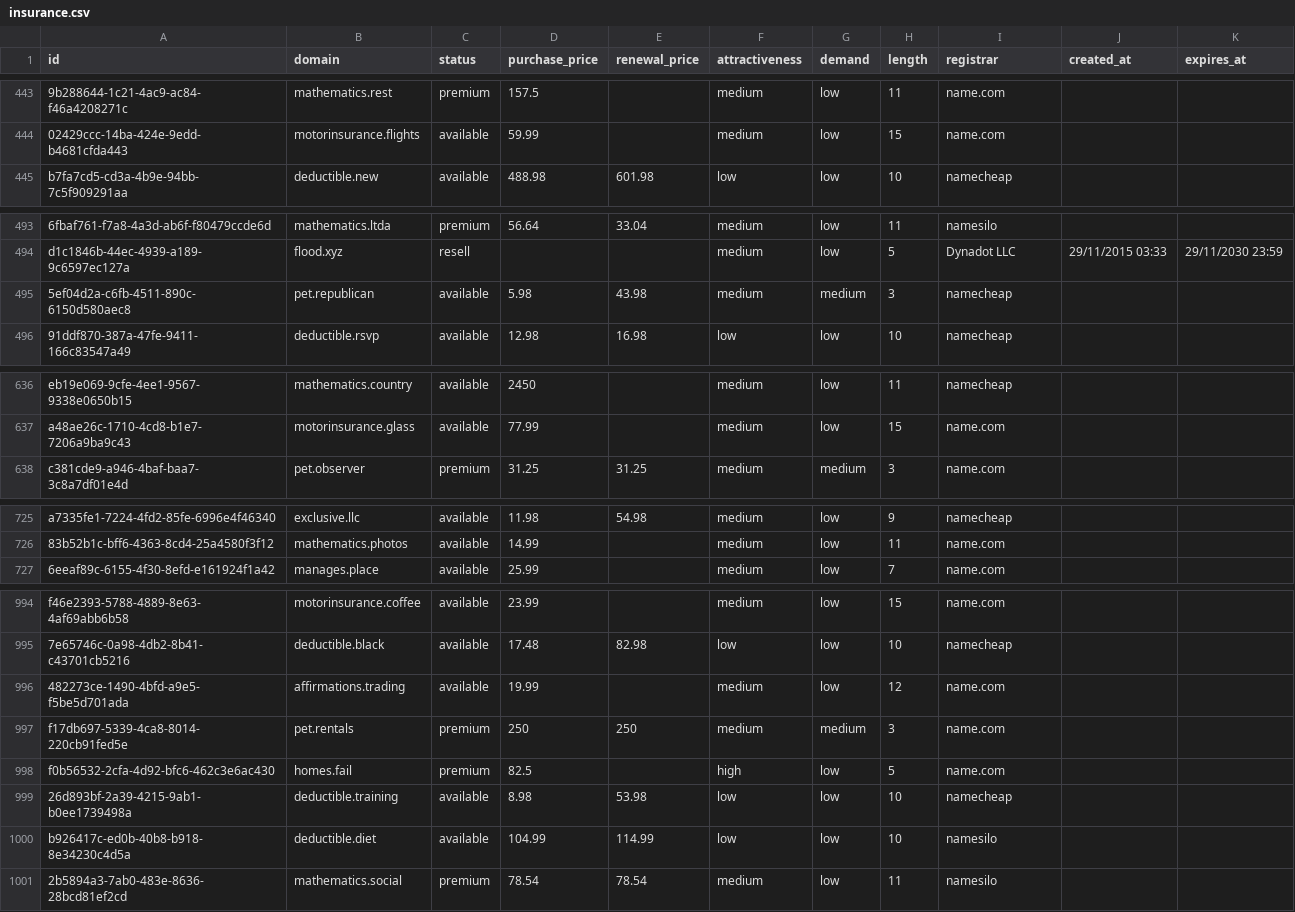
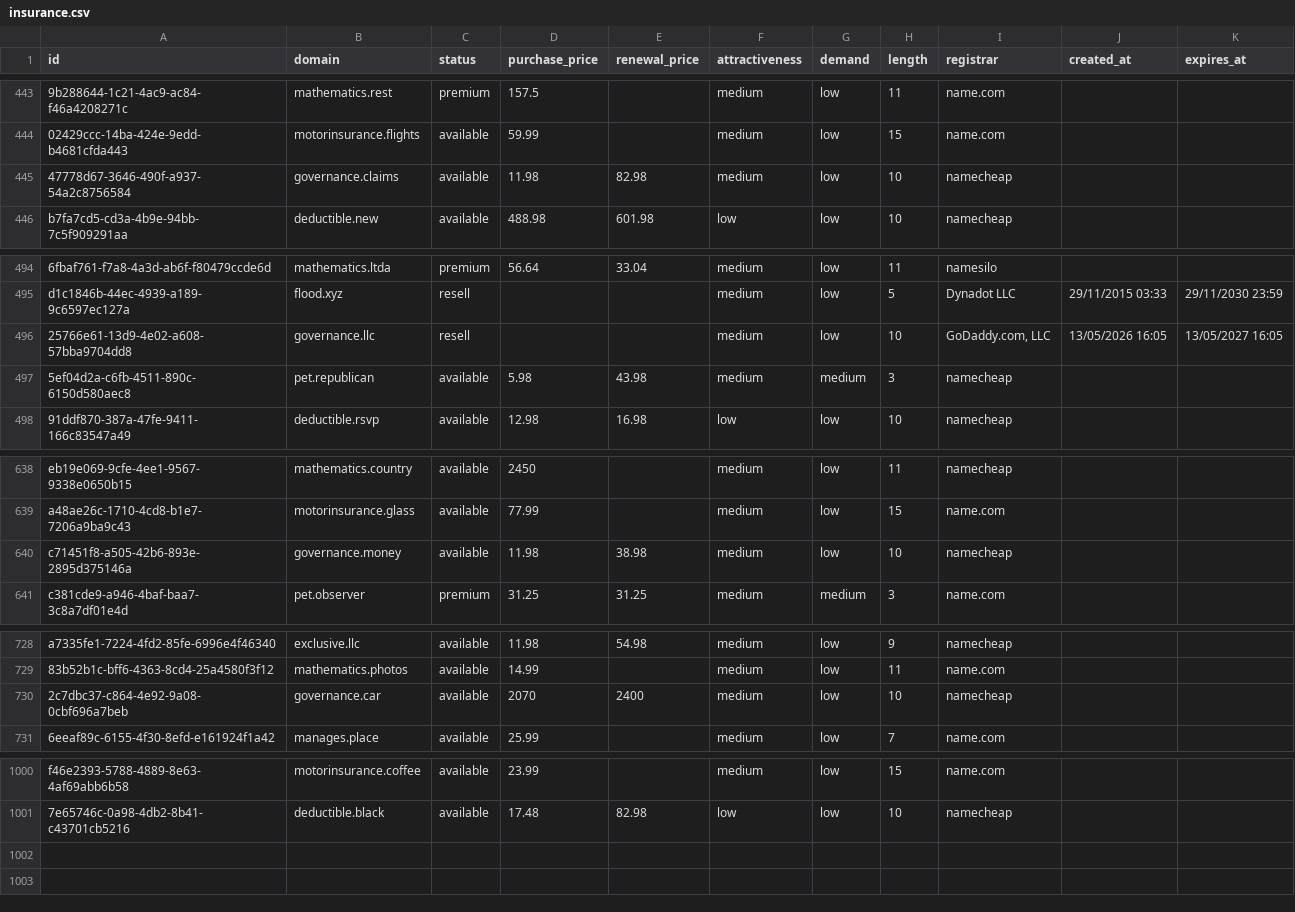
Before and after one commit to UniqueDomains/insurance-oneword-domains, a CSV file: insurance.csv, drawn as a sheet; only a part is shown, gaps mark what is left out; removed rows and columns are numbered as before the commit, all else as after; the diff covers the shown part only; the diff names each change by its address in the sheet, - before the commit and + after, or states it on an @@ line.

Commit message:
Domains update

```diff
--- a/insurance.csv
+++ b/insurance.csv
+row 445: 47778d67-3646-490f-a937-54a2c8756584 | governance.claims | available | 11.98 | 82.98 | medium | low | 10 | namecheap
+row 496: 25766e61-13d9-4e02-a608-57bba9704dd8 | governance.llc | resell |  |  | medium | low | 10 | GoDaddy.com, LLC | 13/05/2026 16:05 | 13/05/2027 16:05
+row 640: c71451f8-a505-42b6-893e-2895d375146a | governance.money | available | 11.98 | 38.98 | medium | low | 10 | namecheap
+row 730: 2c7dbc37-c864-4e92-9a08-0cbf696a7beb | governance.car | available | 2070 | 2400 | medium | low | 10 | namecheap
-row 996: 482273ce-1490-4bfd-a9e5-f5be5d701ada | affirmations.trading | available | 19.99 |  | medium | low | 12 | name.com
-row 997: f17db697-5339-4ca8-8014-220cb91fed5e | pet.rentals | premium | 250 | 250 | medium | medium | 3 | name.com
-row 998: f0b56532-2cfa-4d92-bfc6-462c3e6ac430 | homes.fail | premium | 82.5 |  | high | low | 5 | name.com
-row 999: 26d893bf-2a39-4215-9ab1-b0ee1739498a | deductible.training | available | 8.98 | 53.98 | low | low | 10 | namecheap
-row 1000: b926417c-ed0b-40b8-b918-8e34230c4d5a | deductible.diet | available | 104.99 | 114.99 | low | low | 10 | namesilo
-row 1001: 2b5894a3-7ab0-483e-8636-28bcd81ef2cd | mathematics.social | premium | 78.54 | 78.54 | medium | low | 11 | namesilo
```
Also changed, not shown: 2 added rows elsewhere in this file, 3 other files.
